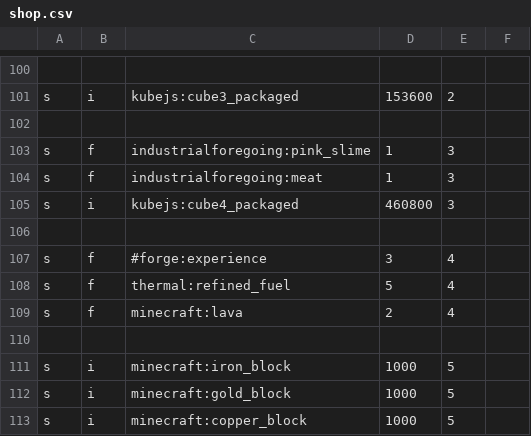
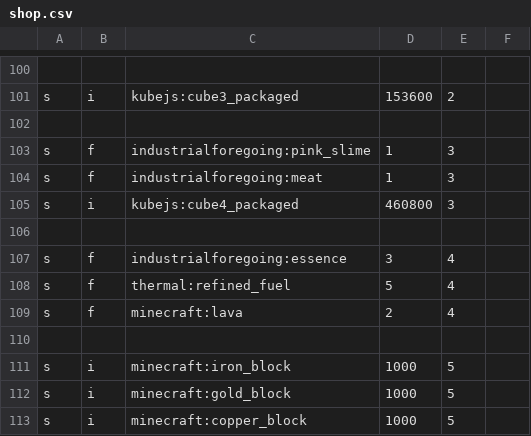
Before and after one commit to adamico/mechanical-mastery-plus, a CSV file: config/adminshop/shop.csv, drawn as a sheet; only a part is shown, gaps mark what is left out.

```diff
--- a/config/adminshop/shop.csv
+++ b/config/adminshop/shop.csv
@@ -106,3 +106,3 @@ s,i,kubejs:cube4_packaged,460800,3
 ,,,,
-s,f,#forge:experience,3,4
+s,f,industrialforegoing:essence,3,4
 s,f,thermal:refined_fuel,5,4
```
Also changed, not shown: 5 other files.
